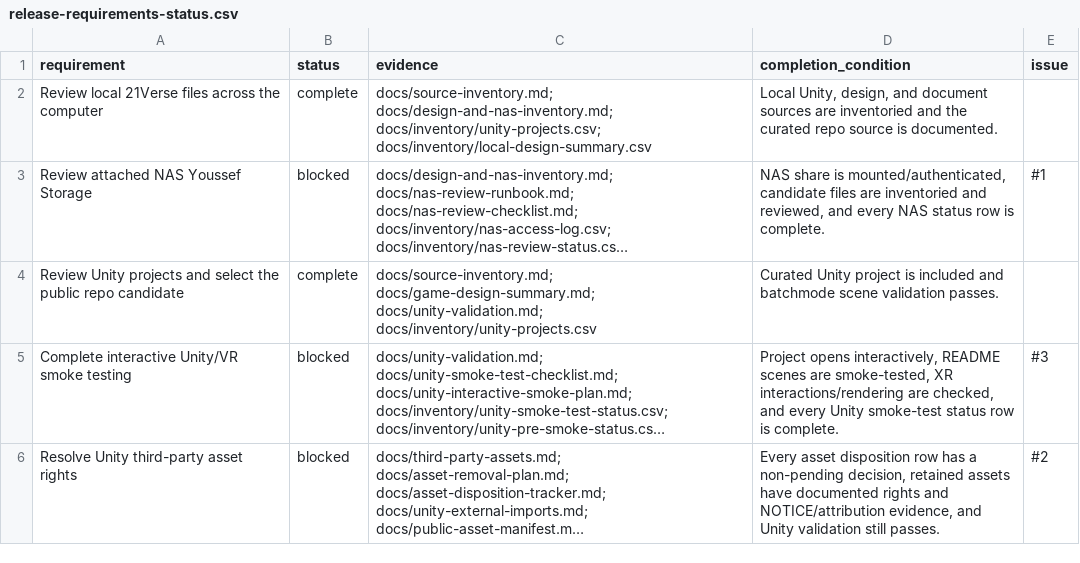
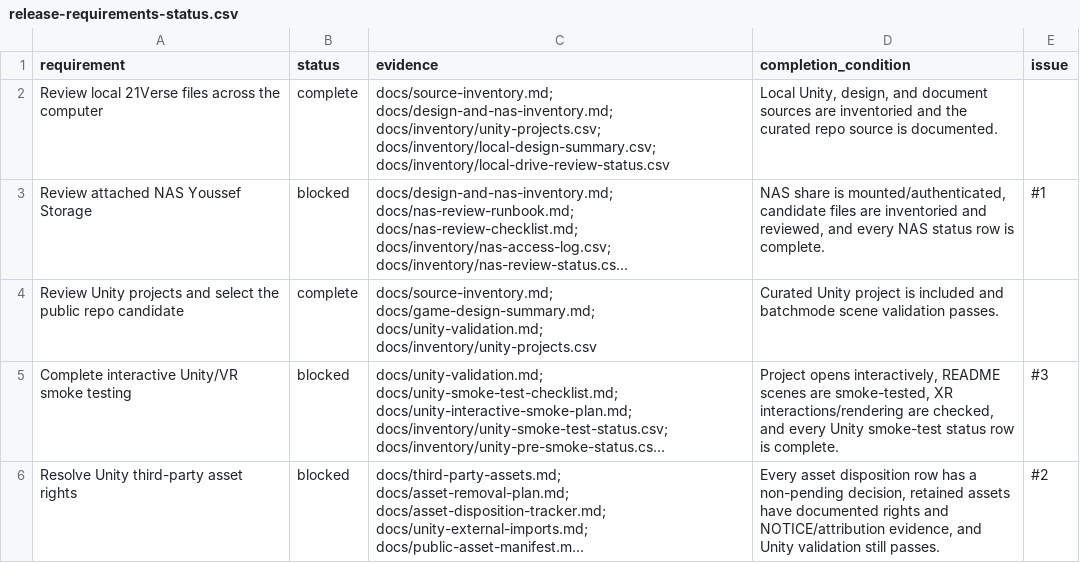
Before and after one commit to YYK2007/21verse, a CSV file: docs/inventory/release-requirements-status.csv, drawn as a sheet; only a part is shown; long unchanged cells end in …; the diff names each change by its address in the sheet, - before the commit and + after, or states it on an @@ line.

```diff
--- a/docs/inventory/release-requirements-status.csv
+++ b/docs/inventory/release-requirements-status.csv
-C2 (evidence): …docs/design-and-nas-inventory.md; docs/inventory/unity-projects.csv; docs/inventory/local-design-summary.csv
+C2 (evidence): …docs/design-and-nas-inventory.md; docs/inventory/unity-projects.csv; docs/inventory/local-design-summary.csv; docs/inventory/local-drive-review-status.csv
```
Also changed, not shown: docs/inventory/public-release-file-plan.csv, 6 other files.
